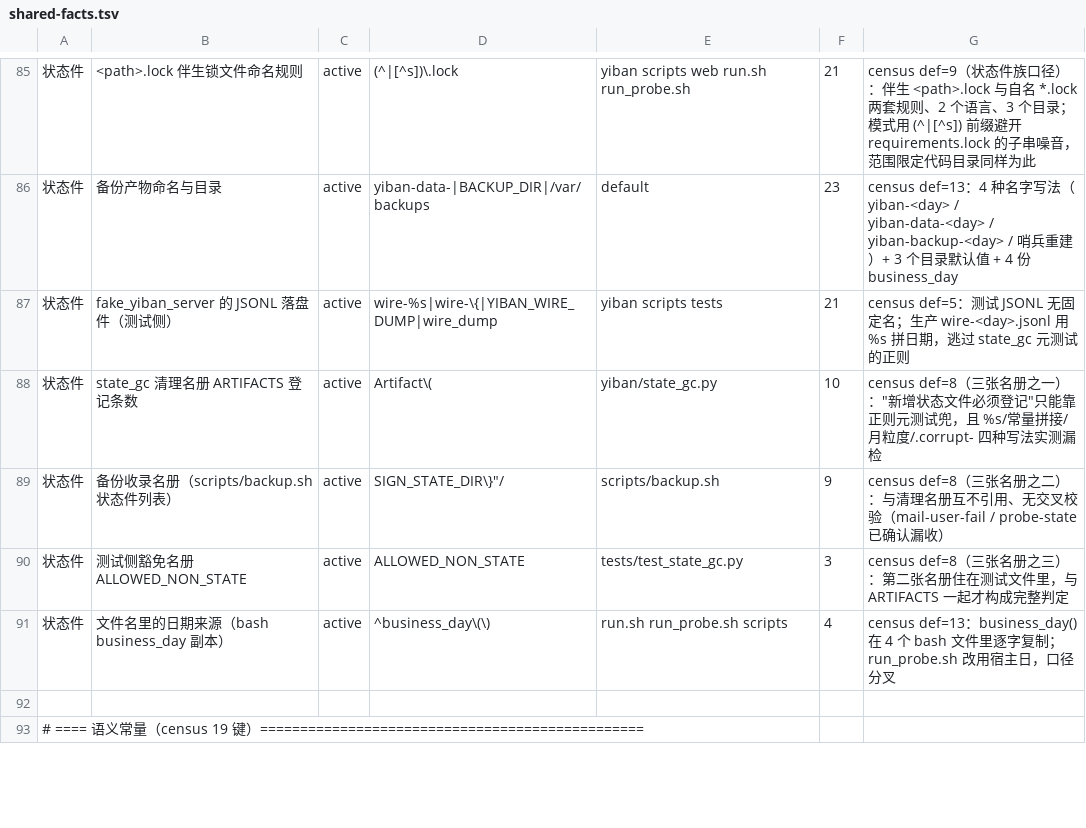
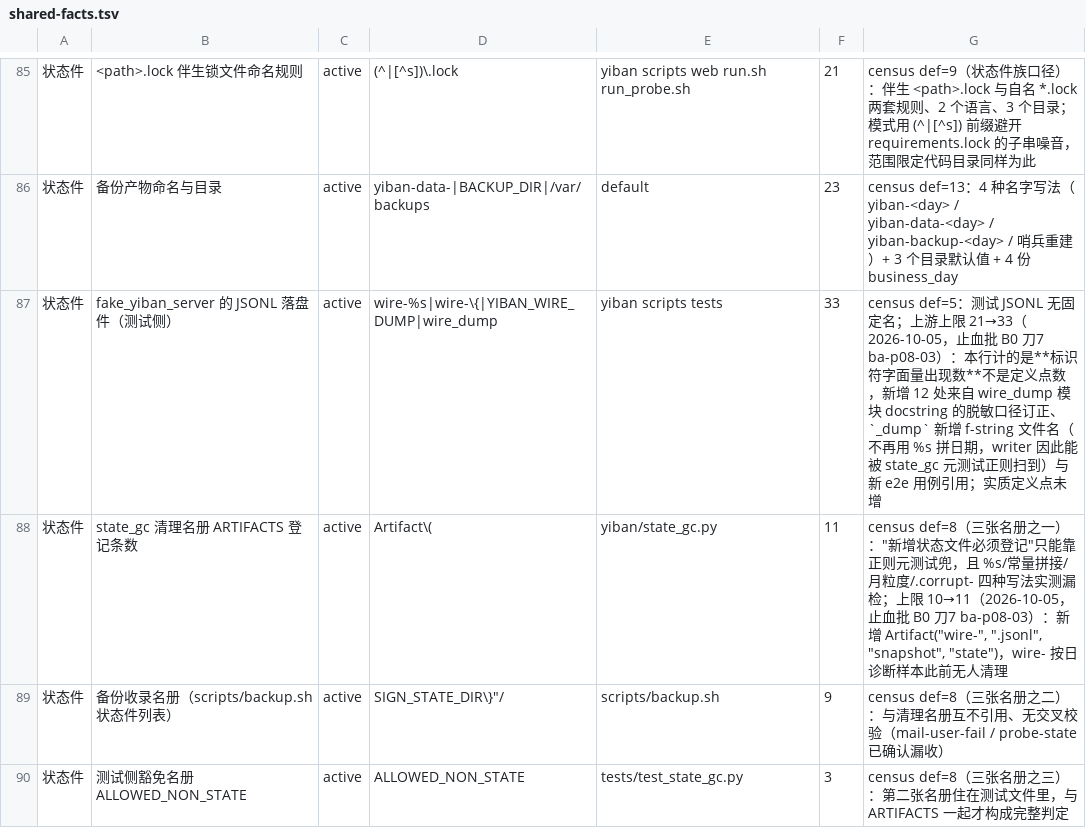
Before and after one commit to frostpolaris1/yiban-auto-sign, a TSV file: scripts/gate/shared-facts.tsv, drawn as a sheet; only a part is shown, gaps mark what is left out; the shorter side is filled out with more unchanged rows.

Commit message:
fix(wire): 请求体按 masking 口径脱敏并登记 wire- 清理名册(ba-p08-03)
_redact_body 旧门槛只认子串 password，真实登录字段 oauth_upwd/oauth_uname
不触发，落盘 JSONL 带明文手机号与密码密文。改为键名走 masking._CRED_KEY、
手机号值走 mask_phones_in_text，去掉"无凭据即原样落盘"分支；url/final_url
走 sanitize_url；文件名改 f-string 让 state_gc 元测试能扫到写入点。

```diff
--- a/scripts/gate/shared-facts.tsv
+++ b/scripts/gate/shared-facts.tsv
@@ -86,4 +86,4 @@
 状态件	备份产物命名与目录	active	yiban-data-|BACKUP_DIR|/var/backups	default	23	census def=13：4 种名字写法（yiban-<day> / yiban-data-<day> / yiban-backup-<day> / 哨兵重建）+ 3 个目录默认值 + 4 份 business_day
-状态件	fake_yiban_server 的 JSONL 落盘件（测试侧）	active	wire-%s|wire-\{|YIBAN_WIRE_DUMP|wire_dump	yiban scripts tests	21	census def=5：测试 JSONL 无固定名；生产 wire-<day>.jsonl 用 %s 拼日期，逃过 state_gc 元测试的正则
-状态件	state_gc 清理名册 ARTIFACTS 登记条数	active	Artifact\(	yiban/state_gc.py	10	census def=8（三张名册之一）："新增状态文件必须登记"只能靠正则元测试兜，且 %s/常量拼接/月粒度/.corrupt- 四种写法实测漏检
+状态件	fake_yiban_server 的 JSONL 落盘件（测试侧）	active	wire-%s|wire-\{|YIBAN_WIRE_DUMP|wire_dump	yiban scripts tests	33	census def=5：测试 JSONL 无固定名；上游上限 21→33（2026-10-05，止血批 B0 刀7 ba-p08-03）：本行计的是**标识符字面量出现数**不是定义点数，新增 12 处来自 wire_dump 模块 docstring 的脱敏口径订正、`_dump` 新增 f-string 文件名（不再用 %s 拼日期，writer 因此能被 state_gc 元测试正则扫到）与新 e2e 用例引用；实质定义点未增
+状态件	state_gc 清理名册 ARTIFACTS 登记条数	active	Artifact\(	yiban/state_gc.py	11	census def=8（三张名册之一）："新增状态文件必须登记"只能靠正则元测试兜，且 %s/常量拼接/月粒度/.corrupt- 四种写法实测漏检；上限 10→11（2026-10-05，止血批 B0 刀7 ba-p08-03）：新增 Artifact("wire-", ".jsonl", "snapshot", "state")，wire- 按日诊断样本此前无人清理
 状态件	备份收录名册（scripts/backup.sh 状态件列表）	active	SIGN_STATE_DIR\}"/	scripts/backup.sh	9	census def=8（三张名册之二）：与清理名册互不引用、无交叉校验（mail-user-fail / probe-state 已确认漏收）
```
Also changed, not shown: 3 other files.
